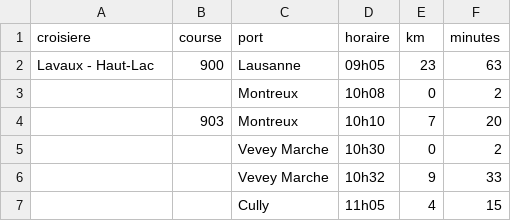
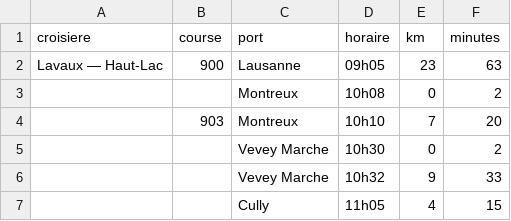
Before and after one commit to valentinpasche/cgn-model, a CSV file: src/cgn_model/navigation/data/cgn_croisieres/lavaux_haut_lac.csv, drawn as a sheet; only a part is shown.

```diff
--- a/src/cgn_model/navigation/data/cgn_croisieres/lavaux_haut_lac.csv
+++ b/src/cgn_model/navigation/data/cgn_croisieres/lavaux_haut_lac.csv
@@ -1,3 +1,3 @@
 croisiere;course;port;horaire;km;minutes
-Lavaux - Haut-Lac;900;Lausanne;09h05;23;63
+Lavaux — Haut-Lac;900;Lausanne;09h05;23;63
 ;;Montreux;10h08;0;2
```
Also changed, not shown: src/cgn_model/navigation/data/cgn_croisieres/all.csv, src/cgn_model/navigation/data/cgn_croisieres/lavaux_haut_lac_grand_lac.csv, 2 other files.
